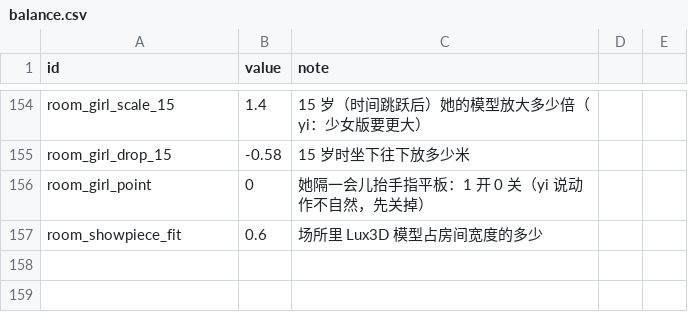
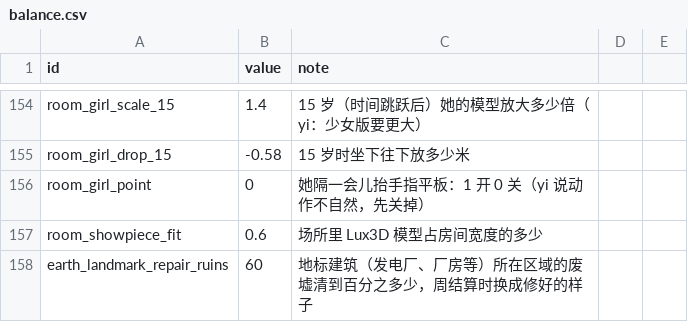
Before and after one commit to yijiuxia/to-you-tomorrow, a CSV file: data/balance.csv, drawn as a sheet; only a part is shown, gaps mark what is left out.

```diff
--- a/data/balance.csv
+++ b/data/balance.csv
@@ -157 +157,2 @@ room_girl_point,0,她隔一会儿抬手指平板：1 开 0 关（yi 说动作不
 room_showpiece_fit,0.6,场所里 Lux3D 模型占房间宽度的多少
+earth_landmark_repair_ruins,60,地标建筑（发电厂、厂房等）所在区域的废墟清到百分之多少，周结算时换成修好的样子
```
Also changed, not shown: data/earth_props.csv, data/earth_ruins.csv, 4 other files.
